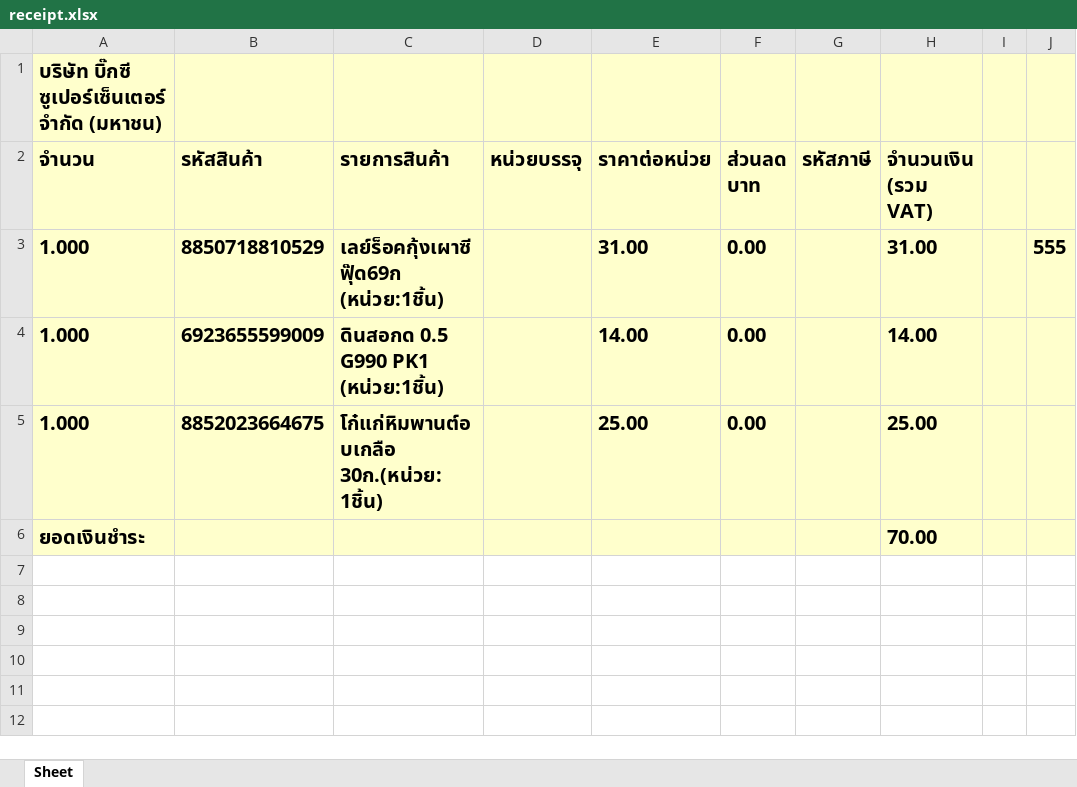
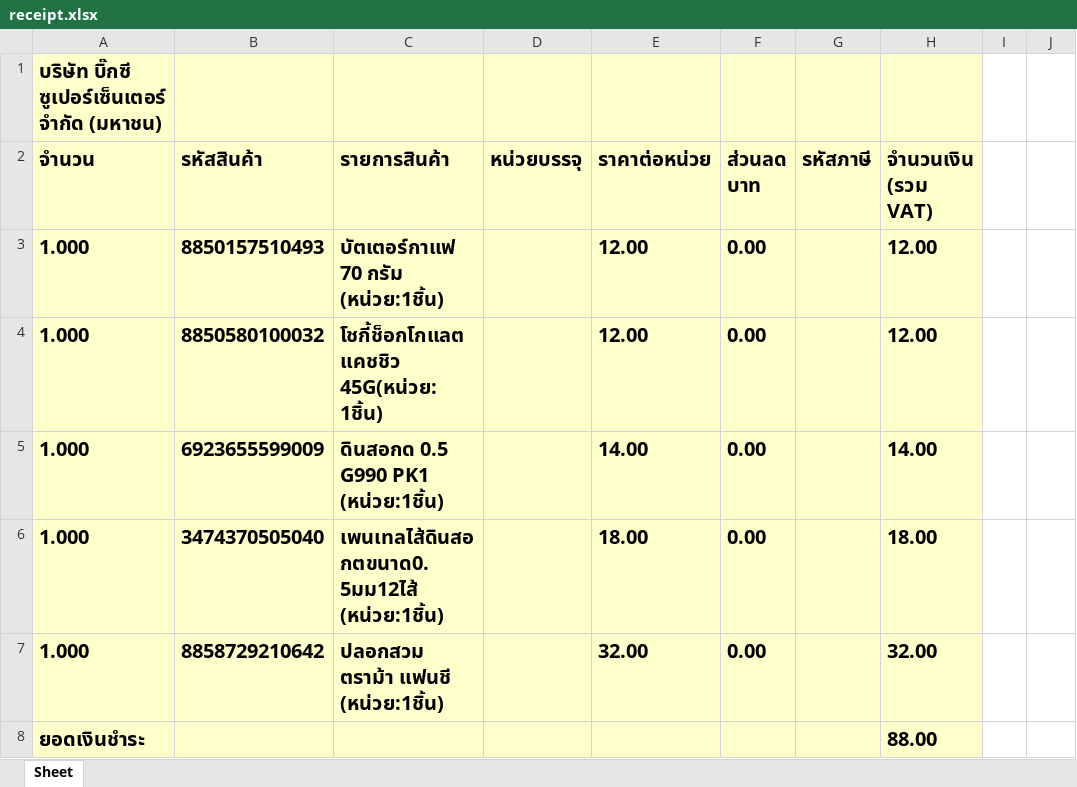
Before and after one commit to TheeraphatKhiangphukhiao/receipt-ocr-backend-v2, an Excel workbook: write-file/receipt.xlsx, sheet Sheet, drawn as a sheet; values as stored, in another font and other column widths than the file's, no borders; addresses are those after the commit; the diff names each change by its address in the sheet, - before the commit and + after, or states it on an @@ line.

```diff
--- a/write-file/receipt.xlsx (sheet Sheet)
+++ b/write-file/receipt.xlsx (sheet Sheet)
-I1:J3 fill: #FFFFCC
+I1:J3 fill: none
-B3 (รหัสสินค้า): 8850718810529
+B3 (รหัสสินค้า): 8850157510493
-C3 (รายการสินค้า): เลย์ร็อคกุ้งเผาซีฟุ๊ด69ก (หน่วย:1ชิ้น)
+C3 (รายการสินค้า): บัตเตอร์กาแฟ 70 กรัม (หน่วย:1ชิ้น)
-E3 (ราคาต่อหน่วย): 31.00
+E3 (ราคาต่อหน่วย): 12.00
-H3 (จำนวนเงิน (รวม VAT)): 31.00
+H3 (จำนวนเงิน (รวม VAT)): 12.00
-J3: 555
+J3: (empty)
+row 4: 1.000 | 8850580100032 | โชกี้ช็อกโกแลตแคชชิว 45G(หน่วย:1ชิ้น) |  | 12.00 | 0.00 |  | 12.00
-I5:J6 fill: #FFFFCC
+I5:J6 fill: none
-B6 (รหัสสินค้า): 8852023664675
+B6 (รหัสสินค้า): 3474370505040
-C6 (รายการสินค้า): โก๋แก่หิมพานต์อบเกลือ 30ก.(หน่วย:1ชิ้น)
+C6 (รายการสินค้า): เพนเทลไส้ดินสอกตขนาด0.5มม12ไส้ (หน่วย:1ชิ้น)
-E6 (ราคาต่อหน่วย): 25.00
+E6 (ราคาต่อหน่วย): 18.00
-H6 (จำนวนเงิน (รวม VAT)): 25.00
+H6 (จำนวนเงิน (รวม VAT)): 18.00
+row 7: 1.000 | 8858729210642 | ปลอกสวม ตราม้า แฟนชี (หน่วย:1ชิ้น) |  | 32.00 | 0.00 |  | 32.00
-H8 (จำนวนเงิน (รวม VAT)): 70.00
+H8 (จำนวนเงิน (รวม VAT)): 88.00
-I8:J8 fill: #FFFFCC
+I8:J8 fill: none
```
Also changed, not shown: 4 other files.
